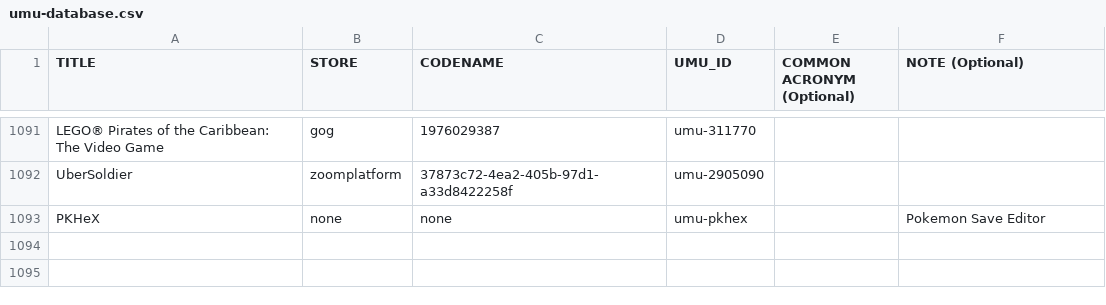
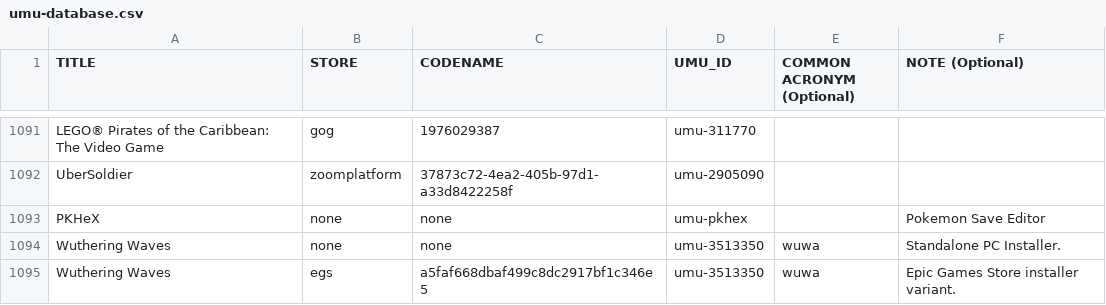
Before and after one commit to Open-Wine-Components/umu-database, a CSV file: umu-database.csv, drawn as a sheet; only a part is shown, gaps mark what is left out; the diff names each change by its address in the sheet, - before the commit and + after, or states it on an @@ line.

Commit message:
Add Wuthering Waves

```diff
--- a/umu-database.csv
+++ b/umu-database.csv
+row 1094: Wuthering Waves | none | none | umu-3513350 | wuwa | Standalone PC Installer.
+row 1095: Wuthering Waves | egs | a5faf668dbaf499c8dc2917bf1c346e5 | umu-3513350 | wuwa | Epic Games Store installer variant.
```
